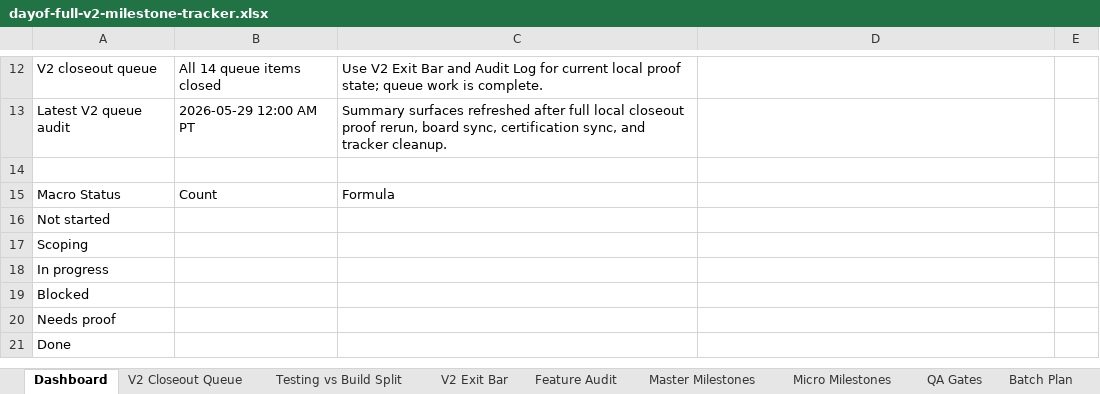
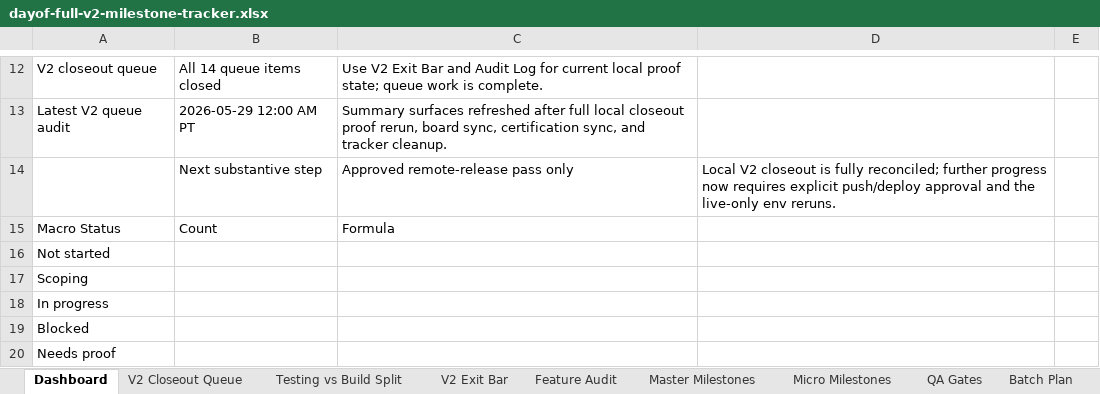
Before and after one commit to jeanericgagnon/wedding-site-Bolt, an Excel workbook: outputs/full-v2-tracker/dayof-full-v2-milestone-tracker.xlsx, sheet Dashboard, drawn as a sheet; only a part is shown, gaps mark what is left out; the shorter side is filled out with more unchanged rows; values as stored, in another font and other column widths than the file's, no borders; the diff names each change by its address in the sheet, - before the commit and + after, or states it on an @@ line.

Commit message:
Record local closeout boundary

```diff
--- a/outputs/full-v2-tracker/dayof-full-v2-milestone-tracker.xlsx (sheet Dashboard)
+++ b/outputs/full-v2-tracker/dayof-full-v2-milestone-tracker.xlsx (sheet Dashboard)
-row 14: (empty)
+row 14:  | Next substantive step | Approved remote-release pass only | Local V2 closeout is fully reconciled; further progress now requires explicit push/deploy approval and the live-only env reruns.
```
Also changed, not shown: sheet Audit Log.
